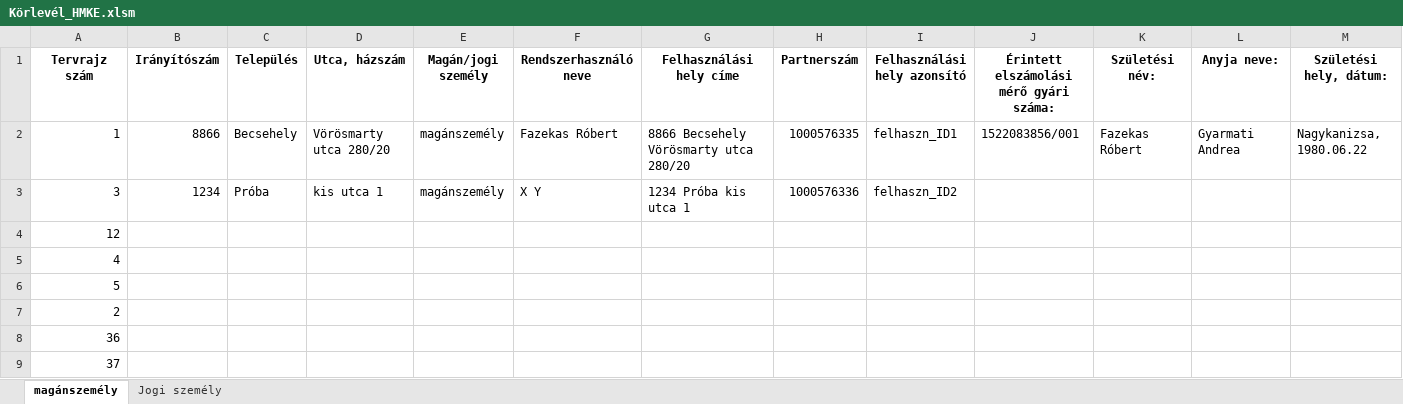
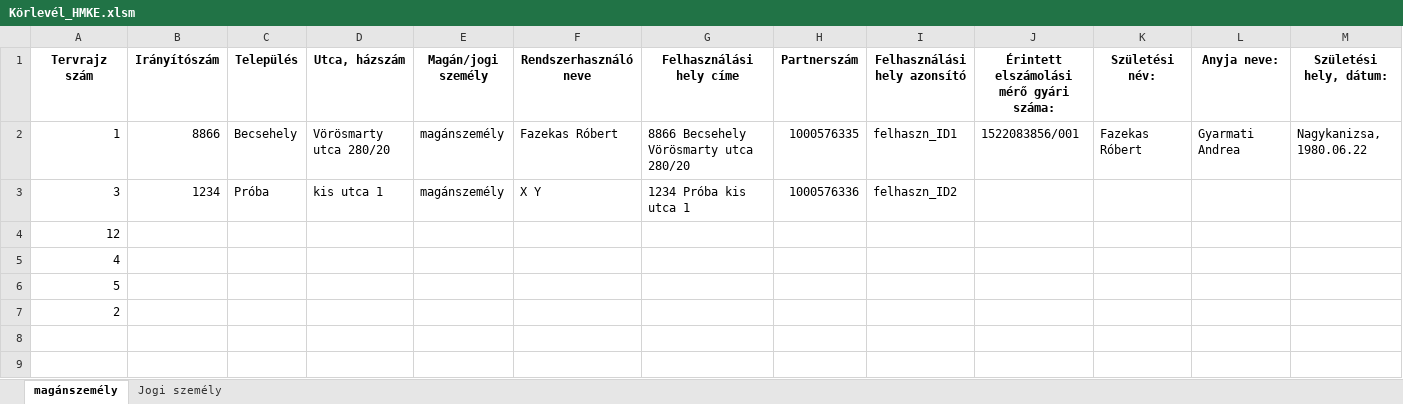
Before and after one commit to ErnstRobert/AUTOMATA, an Excel workbook: Körlevél_HMKE.xlsm, sheet magánszemély, drawn as a sheet; only a part is shown; values as stored, in another font and other column widths than the file's, no borders; charts and pictures and table styles not drawn; rows hold the shown columns only; the diff names each change by its address in the sheet, - before the commit and + after, or states it on an @@ line.

```diff
--- a/Körlevél_HMKE.xlsm (sheet magánszemély)
+++ b/Körlevél_HMKE.xlsm (sheet magánszemély)
-row 8: 36
-row 9: 37
```
Also changed, not shown: 3 other files.
